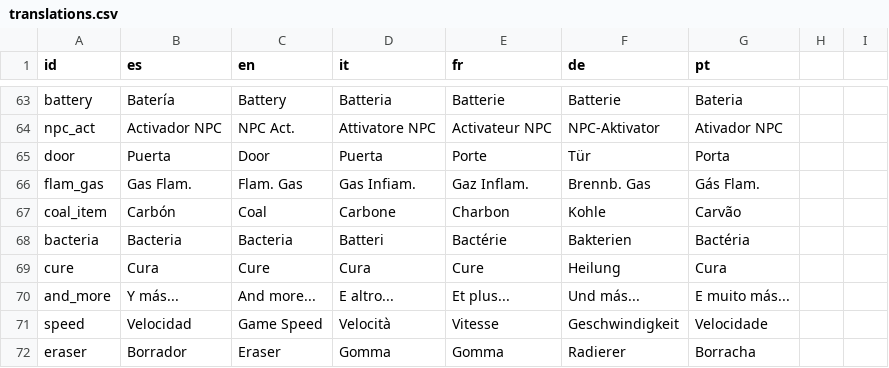
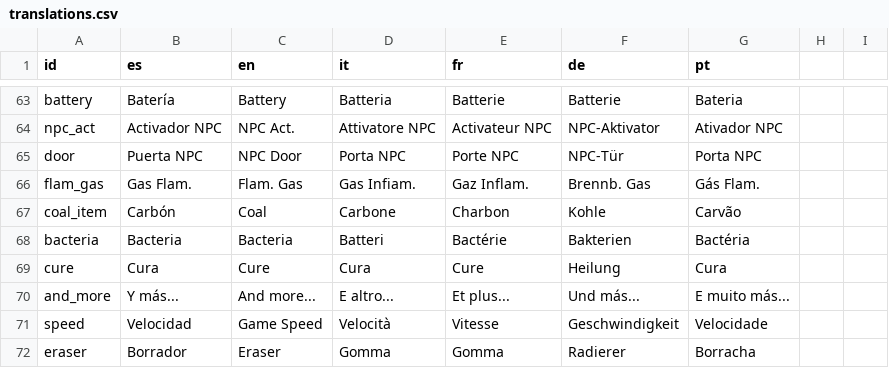
Before and after one commit to OmarSaez/Sandbox-game, a CSV file: sandbox/translations.csv, drawn as a sheet; only a part is shown, gaps mark what is left out.

Commit message:
Se agrega activador y puerta npc

```diff
--- a/sandbox/translations.csv
+++ b/sandbox/translations.csv
@@ -64,3 +64,3 @@ battery,Batería,Battery,Batteria,Batterie,Batterie,Bateria
 npc_act,Activador NPC,NPC Act.,Attivatore NPC,Activateur NPC,NPC-Aktivator,Ativador NPC
-door,Puerta,Door,Puerta,Porte,Tür,Porta
+door,Puerta NPC,NPC Door,Porta NPC,Porte NPC,NPC-Tür,Porta NPC
 flam_gas,Gas Flam.,Flam. Gas,Gas Infiam.,Gaz Inflam.,Brennb. Gas,Gás Flam.
```
Also changed, not shown: 8 other files.
